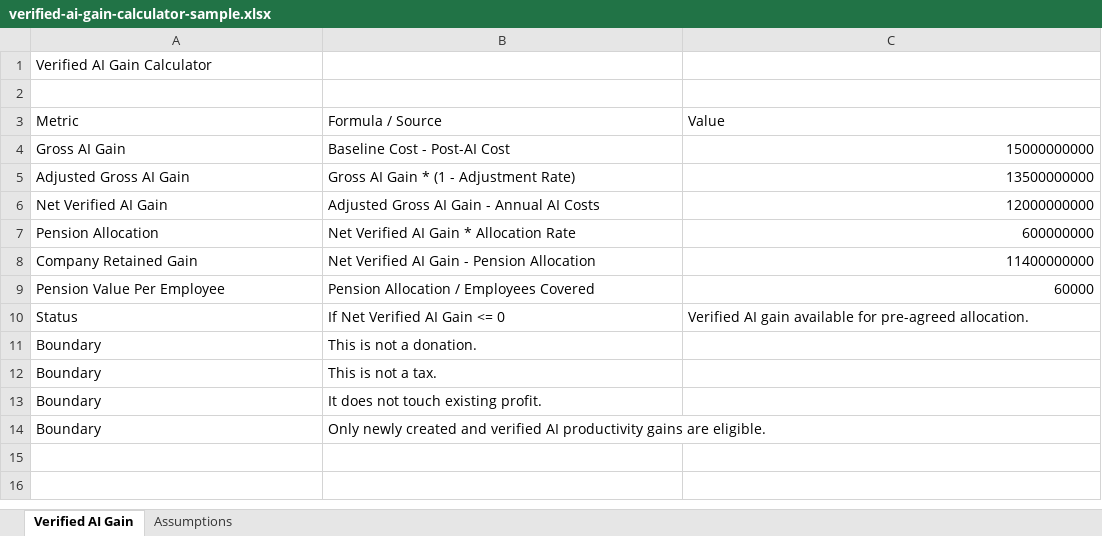
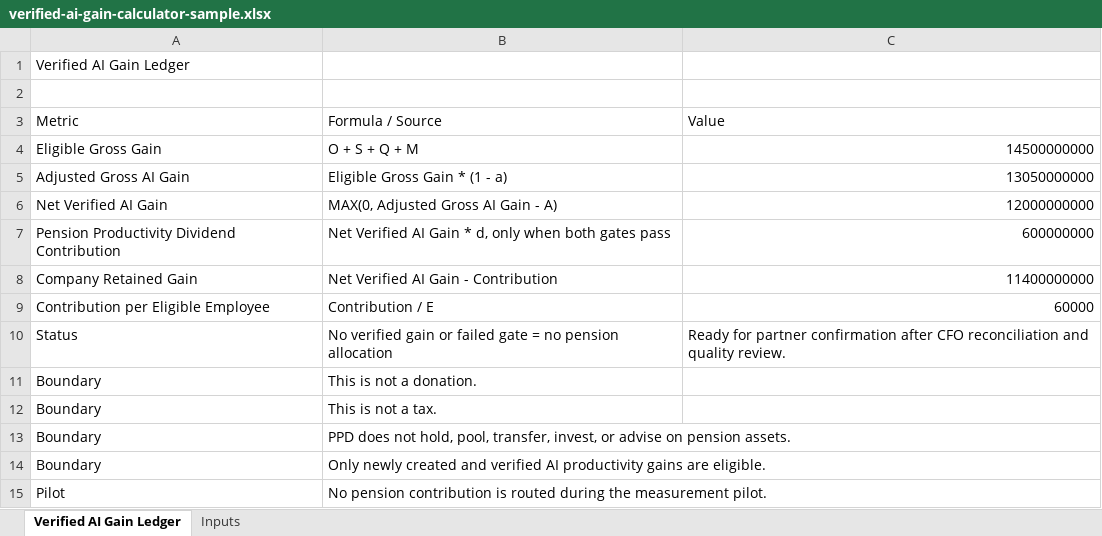
Before and after one commit to eyalshahaf1/ppd-investor-dashboard, an Excel workbook: public/templates/verified-ai-gain-calculator-sample.xlsx, sheet Verified AI Gain Ledger, drawn as a sheet; values as stored, in another font and other column widths than the file's, no borders; removed rows and columns are numbered as before the commit, all else as after; the diff names each change by its address in the sheet, - before the commit and + after, or states it on an @@ line.

Commit message:
Align dashboard with master PPD ledger

```diff
--- a/public/templates/verified-ai-gain-calculator-sample.xlsx (sheet Verified AI Gain Ledger)
+++ b/public/templates/verified-ai-gain-calculator-sample.xlsx (sheet Verified AI Gain Ledger)
-sheet tab: Verified AI Gain
+sheet tab: Verified AI Gain Ledger
-sheet tab: Assumptions
+sheet tab: Inputs
-A1 (Metric): Verified AI Gain Calculator
+A1 (Metric): Verified AI Gain Ledger
-row 4: Gross AI Gain | Baseline Cost - Post-AI Cost | 15000000000
-row 5: Adjusted Gross AI Gain | Gross AI Gain * (1 - Adjustment Rate) | 13500000000
+row 4: Eligible Gross Gain | O + S + Q + M | 14500000000
+row 5: Adjusted Gross AI Gain | Eligible Gross Gain * (1 - a) | 13050000000
-B6 (Formula / Source): Adjusted Gross AI Gain - Annual AI Costs
+B6 (Formula / Source): MAX(0, Adjusted Gross AI Gain - A)
-A7 (Metric): Pension Allocation
+A7 (Metric): Pension Productivity Dividend Contribution
-B7 (Formula / Source): Net Verified AI Gain * Allocation Rate
+B7 (Formula / Source): Net Verified AI Gain * d, only when both gates pass
-B8 (Formula / Source): Net Verified AI Gain - Pension Allocation
+B8 (Formula / Source): Net Verified AI Gain - Contribution
-row 9: Pension Value Per Employee | Pension Allocation / Employees Covered | 60000
+row 9: Contribution per Eligible Employee | Contribution / E | 60000
-B10 (Formula / Source): If Net Verified AI Gain <= 0
+B10 (Formula / Source): No verified gain or failed gate = no pension allocation
-C10 (Value): Verified AI gain available for pre-agreed allocation.
+C10 (Value): Ready for partner confirmation after CFO reconciliation and quality review.
-B13 (Formula / Source): It does not touch existing profit.
+B13 (Formula / Source): PPD does not hold, pool, transfer, invest, or advise on pension assets.
+row 15: Pilot | No pension contribution is routed during the measurement pilot.
```
Also changed, not shown: sheet Inputs, formulas that keep their value, 26 other files.
